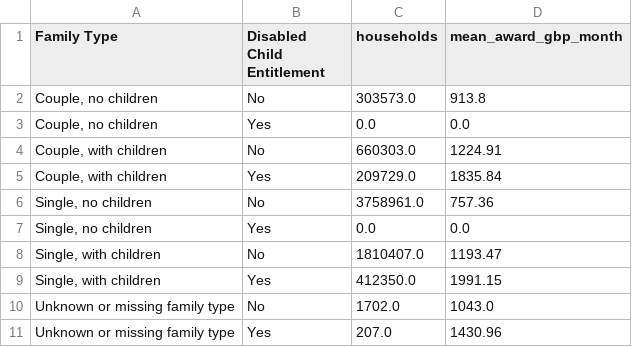
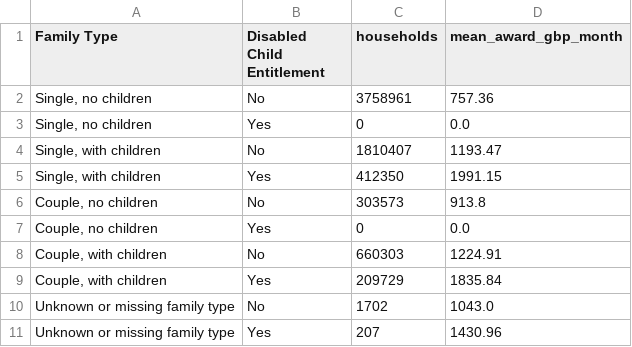
Before and after one commit to dharimarzouq/budget-simulator, a CSV file: data/targets/uc_households_disabled_child_2026_05.csv, drawn as a sheet.

```diff
--- a/data/targets/uc_households_disabled_child_2026_05.csv
+++ b/data/targets/uc_households_disabled_child_2026_05.csv
@@ -1,11 +1,11 @@
 Family Type,Disabled Child Entitlement,households,mean_award_gbp_month
-"Couple, no children",No,303573.0,913.8
-"Couple, no children",Yes,0.0,0.0
-"Couple, with children",No,660303.0,1224.91
-"Couple, with children",Yes,209729.0,1835.84
-"Single, no children",No,3758961.0,757.36
-"Single, no children",Yes,0.0,0.0
-"Single, with children",No,1810407.0,1193.47
-"Single, with children",Yes,412350.0,1991.15
-Unknown or missing family type,No,1702.0,1043.0
-Unknown or missing family type,Yes,207.0,1430.96
+"Single, no children",No,3758961,757.36
+"Single, no children",Yes,0,0.0
+"Single, with children",No,1810407,1193.47
+"Single, with children",Yes,412350,1991.15
+"Couple, no children",No,303573,913.8
+"Couple, no children",Yes,0,0.0
+"Couple, with children",No,660303,1224.91
+"Couple, with children",Yes,209729,1835.84
+Unknown or missing family type,No,1702,1043.0
+Unknown or missing family type,Yes,207,1430.96
```
Also changed, not shown: data/targets/uc_households_family_children_2026_05.csv, data/targets/uc_households_family_health_carer_2026_05.csv, 23 other files.
